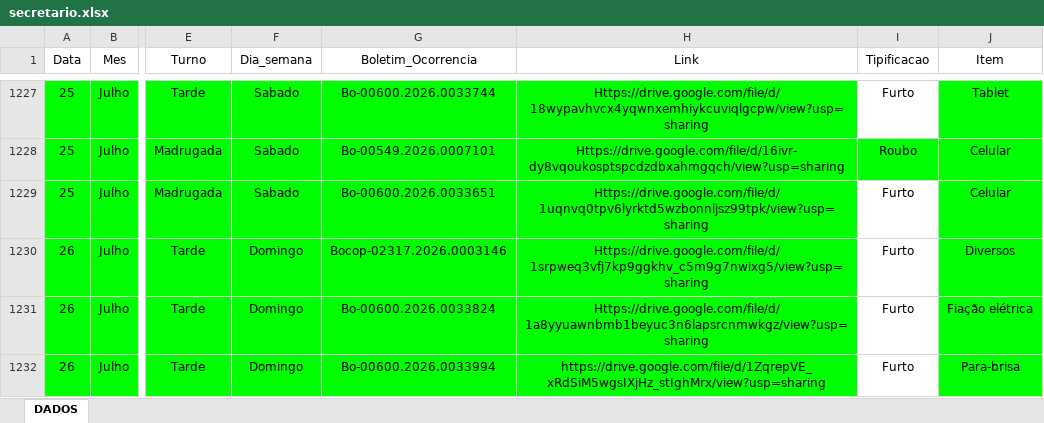
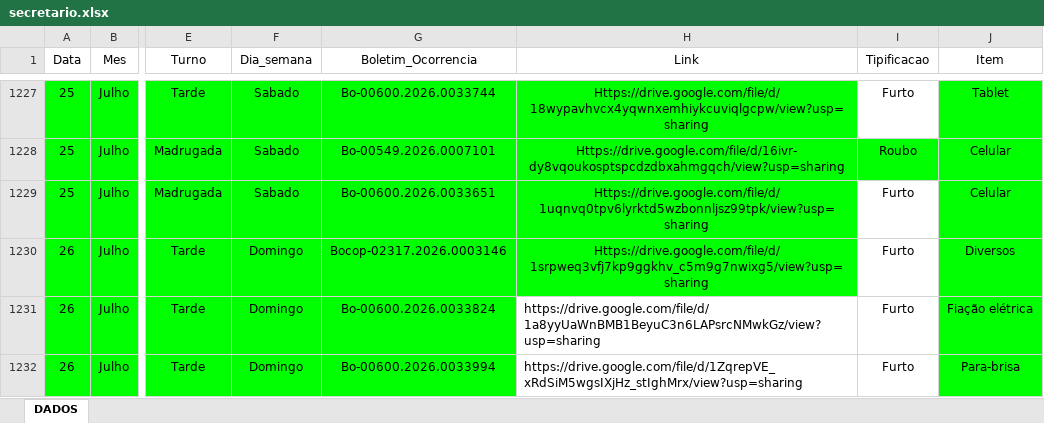
Before and after one commit to ronaldorocco/dashboard, an Excel workbook: secretario.xlsx, sheet DADOS, drawn as a sheet; only a part is shown, gaps mark what is left out; values as stored, in another font and other column widths than the file's, no borders; charts and pictures not drawn; the diff names each change by its address in the sheet, - before the commit and + after, or states it on an @@ line.

```diff
--- a/secretario.xlsx (sheet DADOS)
+++ b/secretario.xlsx (sheet DADOS)
-H1231 (Link): Https://drive.google.com/file/d/1a8yyuawnbmb1beyuc3n6lapsrcnmwkgz/view?usp=sharing
+H1231 (Link): https://drive.google.com/file/d/1a8yyUaWnBMB1BeyuC3n6LAPsrcNMwkGz/view?usp=sharing
@@ H1231:H1232 fill: #00FF00 → none, alignment: center → left @@
```
Also changed, not shown: 2 other files.
